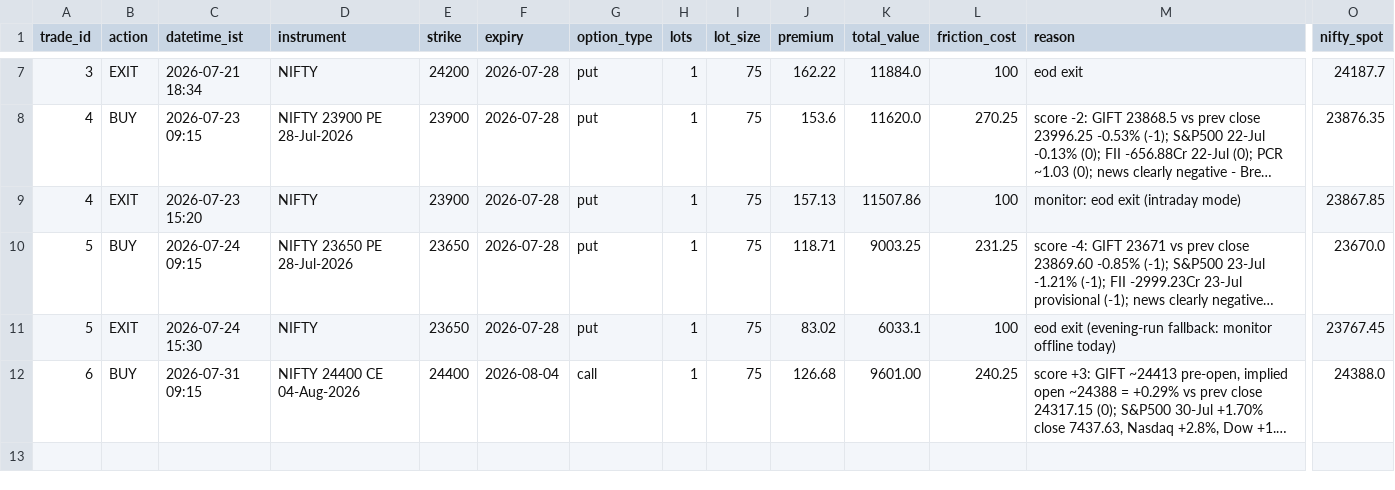
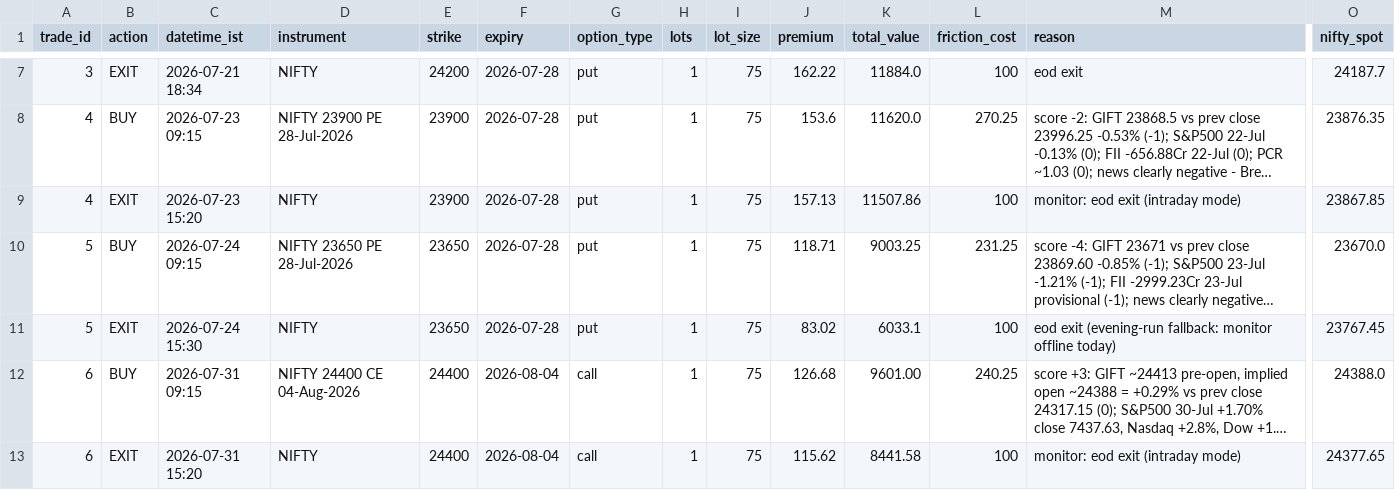
Before and after one commit to ajaiswal1818/nifty-paper-trading, a CSV file: strategies/v3i-intraday/trade_log.csv, drawn as a sheet; only a part is shown, gaps mark what is left out; long unchanged cells end in …; rows hold the shown columns only; the diff names each change by its address in the sheet, - before the commit and + after, or states it on an @@ line.

Commit message:
cloud monitor: exit 2026-07-31 15:20:04 IST

```diff
--- a/strategies/v3i-intraday/trade_log.csv
+++ b/strategies/v3i-intraday/trade_log.csv
+row 13: 6 | EXIT | 2026-07-31 15:20 | NIFTY | 24400 | 2026-08-04 | call | 1 | 75 | 115.62 | 8441.58 | 100 | monitor: eod exit (intraday mode) | 24377.65
```
Also changed, not shown: strategies/v3i-intraday/equity_curve.csv, 4 other files.
